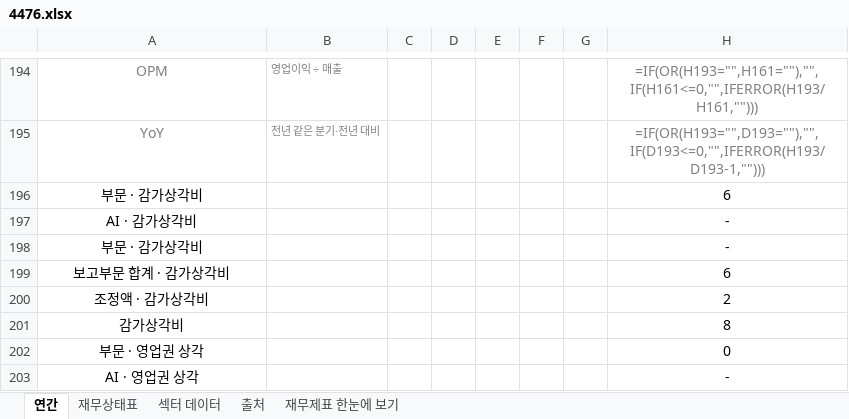
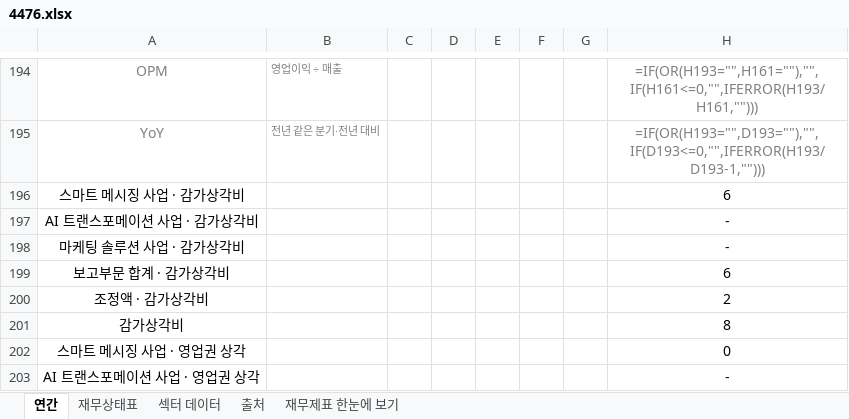
Before and after one commit to minwook1011/earnings-screener, an Excel workbook: docs/data/jp/xlsx/4476.xlsx, sheet 연간, drawn as a sheet; only a part is shown, gaps mark what is left out; values as stored, in another font and other column widths than the file's, no borders; formulas without a stored value are shown as written; the diff covers the shown part only; the diff names each change by its address in the sheet, - before the commit and + after, or states it on an @@ line.

```diff
--- a/docs/data/jp/xlsx/4476.xlsx (sheet 연간)
+++ b/docs/data/jp/xlsx/4476.xlsx (sheet 연간)
-A196: 부문 · 감가상각비
+A196: 스마트 메시징 사업 · 감가상각비
-A197: AI · 감가상각비
+A197: AI 트랜스포메이션 사업 · 감가상각비
-A198: 부문 · 감가상각비
+A198: 마케팅 솔루션 사업 · 감가상각비
-A202: 부문 · 영업권 상각
+A202: 스마트 메시징 사업 · 영업권 상각
-A203: AI · 영업권 상각
+A203: AI 트랜스포메이션 사업 · 영업권 상각
```
Also changed, not shown: 22 edited cells elsewhere in this sheet, sheet 재무제표 한눈에 보기, 2 other files.
